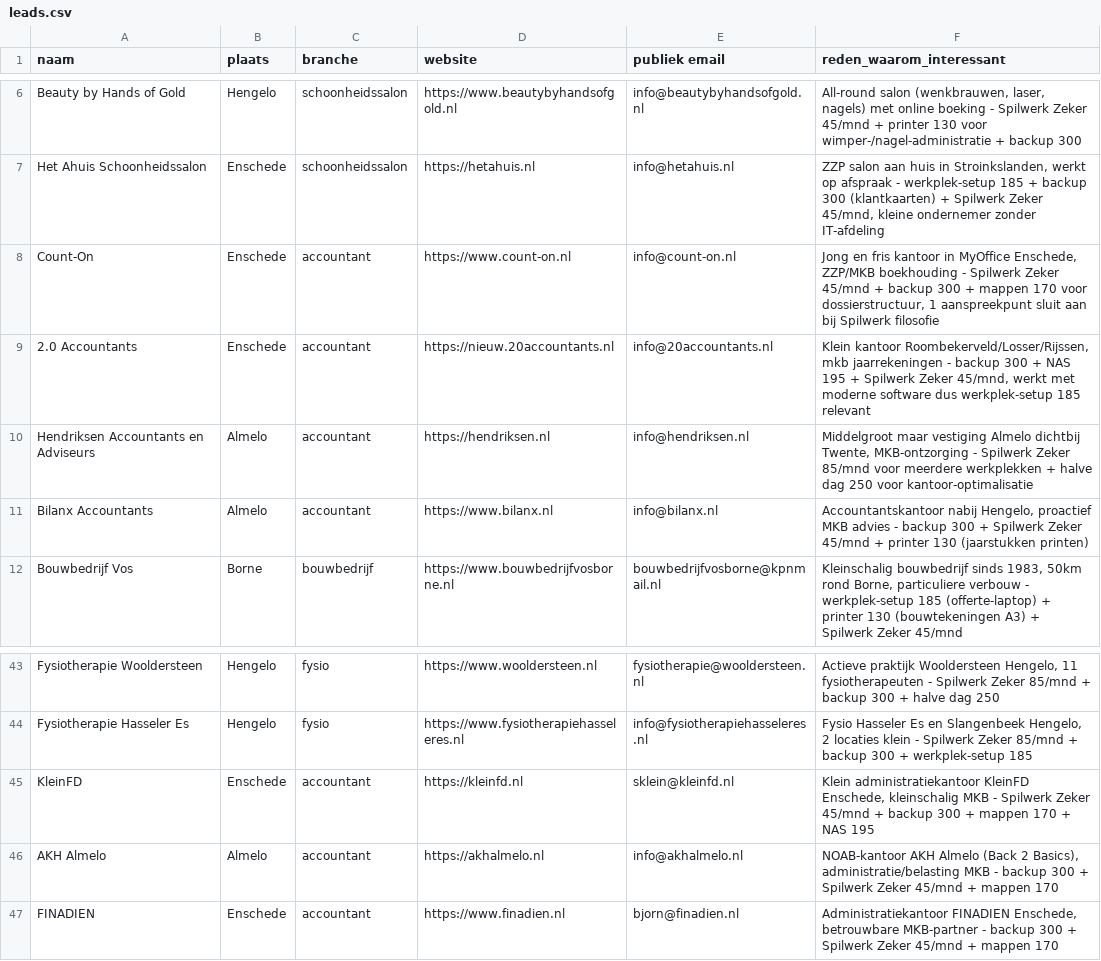
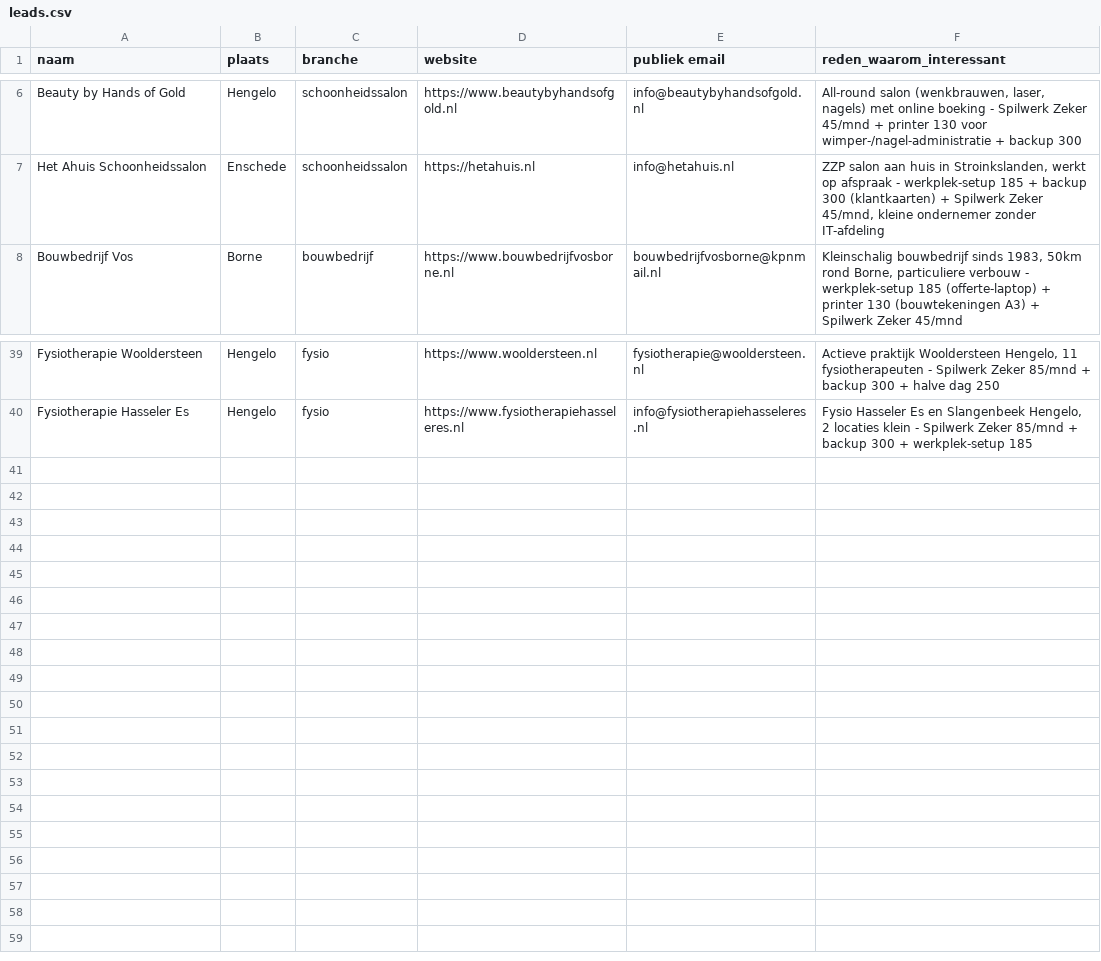
Before and after one commit to E-mma9/spilwerk, a CSV file: leads.csv, drawn as a sheet; only a part is shown, gaps mark what is left out; the diff names each change by its address in the sheet, - before the commit and + after, or states it on an @@ line.

Commit message:
filter: accountants eruit (te serieus) 46->39

```diff
--- a/leads.csv
+++ b/leads.csv
-row 8: Count-On | Enschede | accountant | https://www.count-on.nl | info@count-on.nl | Jong en fris kantoor in MyOffice Enschede, ZZP/MKB boekhouding - Spilwerk Zeker 45/mnd + backup 300 + mappen 170 voor dossierstructuur, 1 aanspreekpunt sluit aan bij Spilwerk filosofie
-row 9: 2.0 Accountants | Enschede | accountant | https://nieuw.20accountants.nl | info@20accountants.nl | Klein kantoor Roombekerveld/Losser/Rijssen, mkb jaarrekeningen - backup 300 + NAS 195 + Spilwerk Zeker 45/mnd, werkt met moderne software dus werkplek-setup 185 relevant
-row 10: Hendriksen Accountants en Adviseurs | Almelo | accountant | https://hendriksen.nl | info@hendriksen.nl | Middelgroot maar vestiging Almelo dichtbij Twente, MKB-ontzorging - Spilwerk Zeker 85/mnd voor meerdere werkplekken + halve dag 250 voor kantoor-optimalisatie
-row 11: Bilanx Accountants | Almelo | accountant | https://www.bilanx.nl | info@bilanx.nl | Accountantskantoor nabij Hengelo, proactief MKB advies - backup 300 + Spilwerk Zeker 45/mnd + printer 130 (jaarstukken printen)
-row 45: KleinFD | Enschede | accountant | https://kleinfd.nl | sklein@kleinfd.nl | Klein administratiekantoor KleinFD Enschede, kleinschalig MKB - Spilwerk Zeker 45/mnd + backup 300 + mappen 170 + NAS 195
-row 46: AKH Almelo | Almelo | accountant | https://akhalmelo.nl | info@akhalmelo.nl | NOAB-kantoor AKH Almelo (Back 2 Basics), administratie/belasting MKB - backup 300 + Spilwerk Zeker 45/mnd + mappen 170
-row 47: FINADIEN | Enschede | accountant | https://www.finadien.nl | bjorn@finadien.nl | Administratiekantoor FINADIEN Enschede, betrouwbare MKB-partner - backup 300 + Spilwerk Zeker 45/mnd + mappen 170
```
Also changed, not shown: marketing/outreach-queue.csv, 40 other files.
